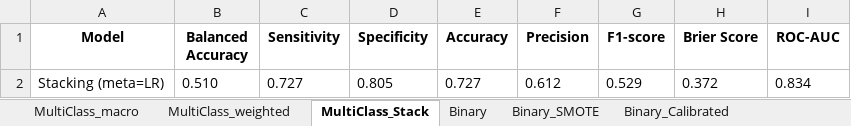
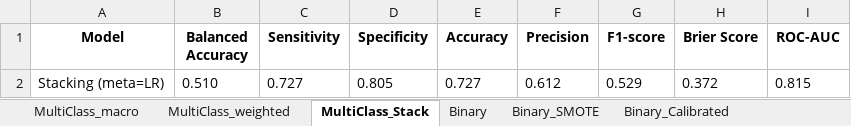
Before and after one commit to delic1758/K-Frailty, an Excel workbook: Save/Save/Table2_Compare_Original.xlsx, sheet MultiClass_Stack, drawn as a sheet; values as stored, in another font and other column widths than the file's, no borders; the diff names each change by its address in the sheet, - before the commit and + after, or states it on an @@ line.

```diff
--- a/Save/Save/Table2_Compare_Original.xlsx (sheet MultiClass_Stack)
+++ b/Save/Save/Table2_Compare_Original.xlsx (sheet MultiClass_Stack)
-I2 (ROC-AUC): 0.834
+I2 (ROC-AUC): 0.815
```
Also changed, not shown: sheet MultiClass_weighted, sheet Notes.
